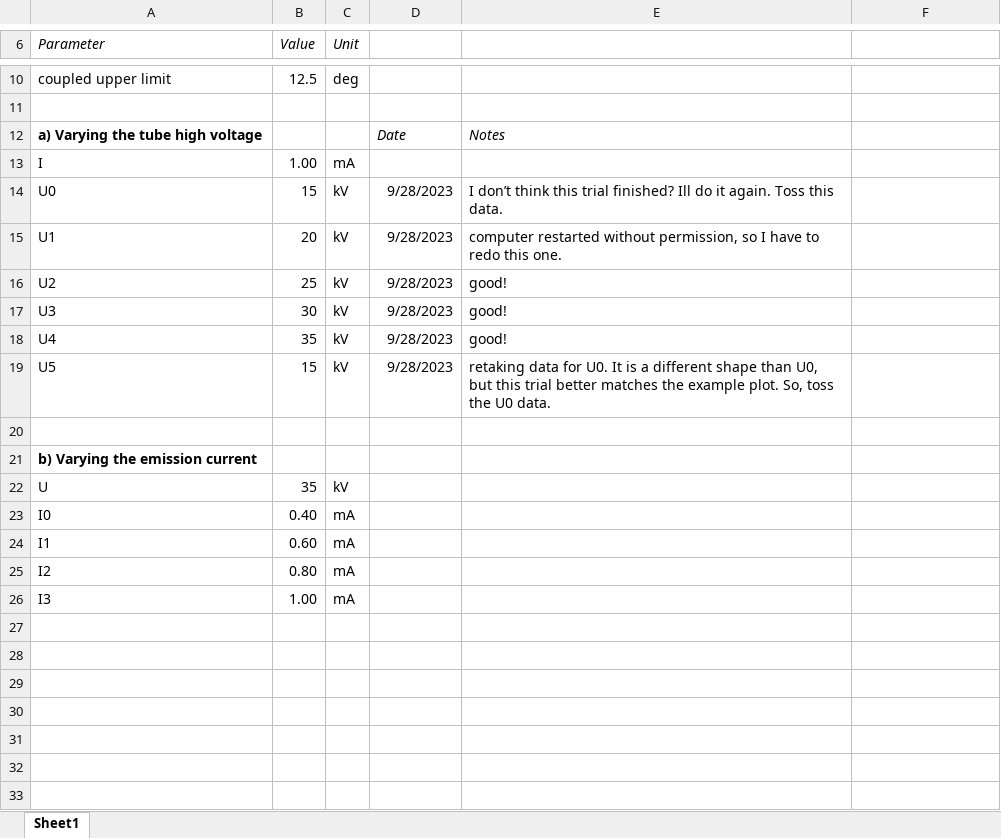
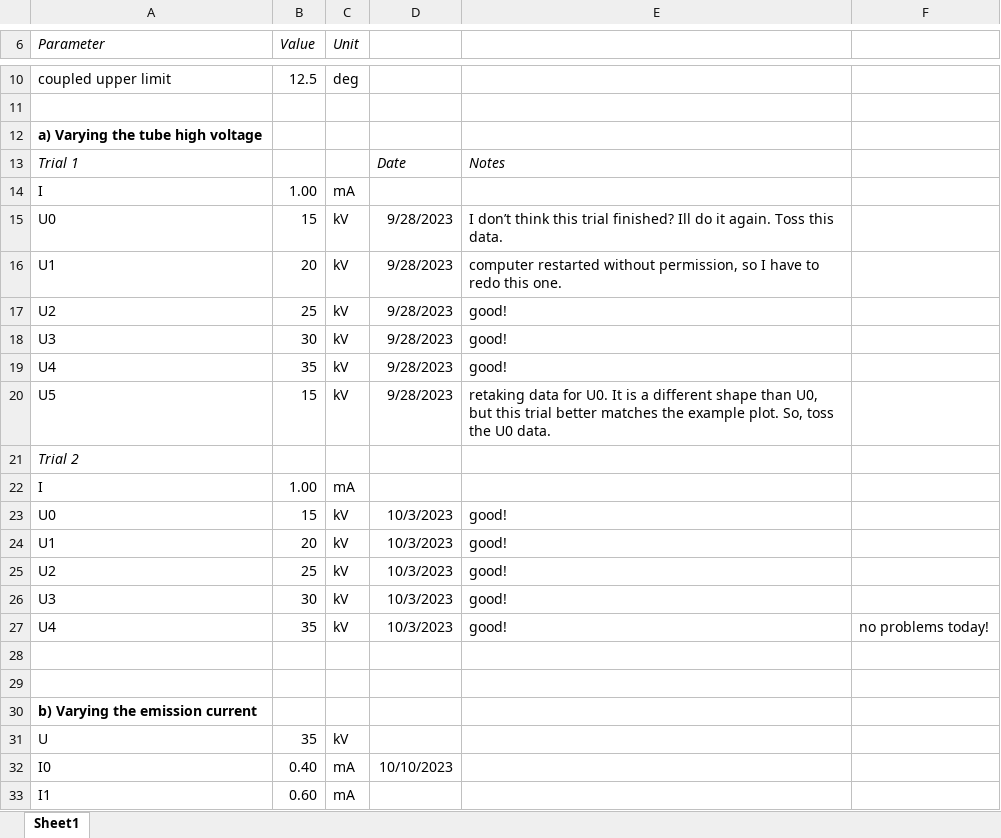
Before and after one commit to parallax-xallaraq/PHSX616, an Excel workbook: Lab2 - X-ray Apparatus/1 - Investigating the energy spectrum/ExperimentNotes.xlsx, sheet Sheet1, drawn as a sheet; only a part is shown, gaps mark what is left out; the shorter side is filled out with more unchanged rows; values as stored, in another font and other column widths than the file's, no borders; addresses are those after the commit; the diff names each change by its address in the sheet, - before the commit and + after, or states it on an @@ line.

```diff
--- a/Lab2 - X-ray Apparatus/1 - Investigating the energy spectrum/ExperimentNotes.xlsx (sheet Sheet1)
+++ b/Lab2 - X-ray Apparatus/1 - Investigating the energy spectrum/ExperimentNotes.xlsx (sheet Sheet1)
+row 12: a) Varying the tube high voltage
-A13 (Parameter): a) Varying the tube high voltage
+A13 (Parameter): Trial 1
@@ A13 bold: on → off, italic: off → on @@
+row 21: Trial 2
+row 22: I | 1.00 | mA
+row 23: U0 | 15 | kV | 10/3/2023 | good!
+row 24: U1 | 20 | kV | 10/3/2023 | good!
+row 25: U2 | 25 | kV | 10/3/2023 | good!
+row 26: U3 | 30 | kV | 10/3/2023 | good!
+row 27: U4 | 35 | kV | 10/3/2023 | good! | no problems today!
+row 28: (empty)
-D32: (empty)
+D32: 10/10/2023
```
Also changed, not shown: 11 other files.
